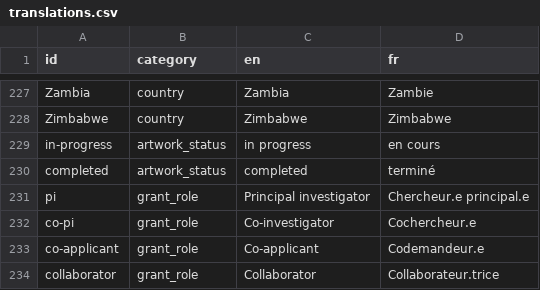
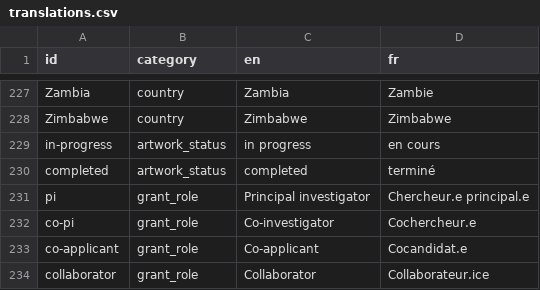
Before and after one commit to sofian/parcours, a CSV file: parcours/starter_config/translations.csv, drawn as a sheet; only a part is shown, gaps mark what is left out.

Commit message:
Fixed French grant role translations

```diff
--- a/parcours/starter_config/translations.csv
+++ b/parcours/starter_config/translations.csv
@@ -232,3 +232,3 @@ pi,grant_role,Principal investigator,Chercheur.e principal.e
 co-pi,grant_role,Co-investigator,Cochercheur.e
-co-applicant,grant_role,Co-applicant,Codemandeur.e
-collaborator,grant_role,Collaborator,Collaborateur.trice
+co-applicant,grant_role,Co-applicant,Cocandidat.e
+collaborator,grant_role,Collaborator,Collaborateur.ice
```
Also changed, not shown: 2 other files.
